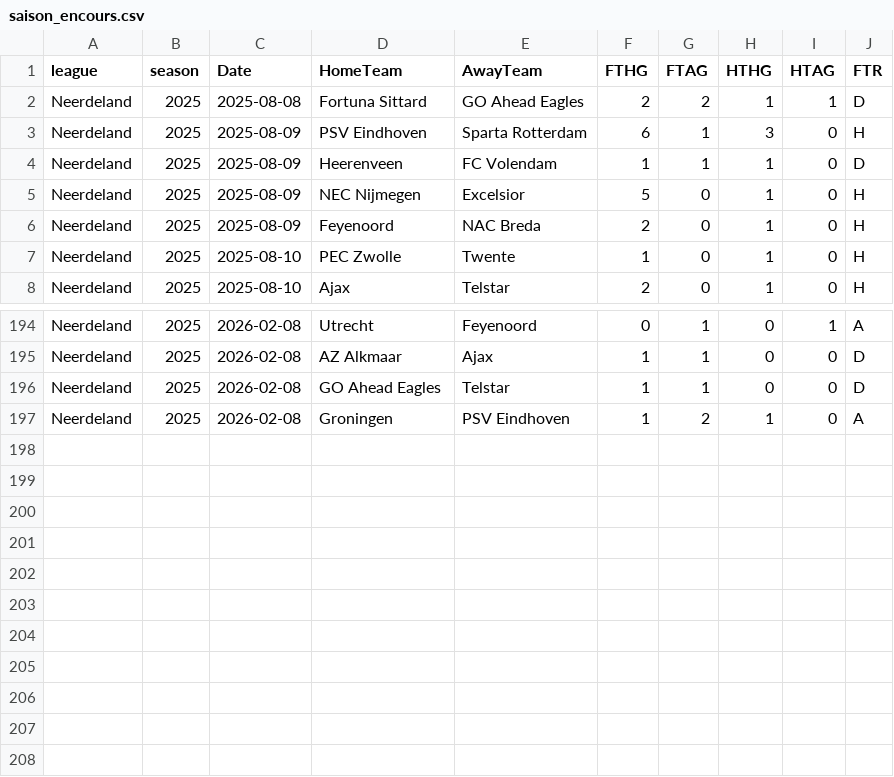
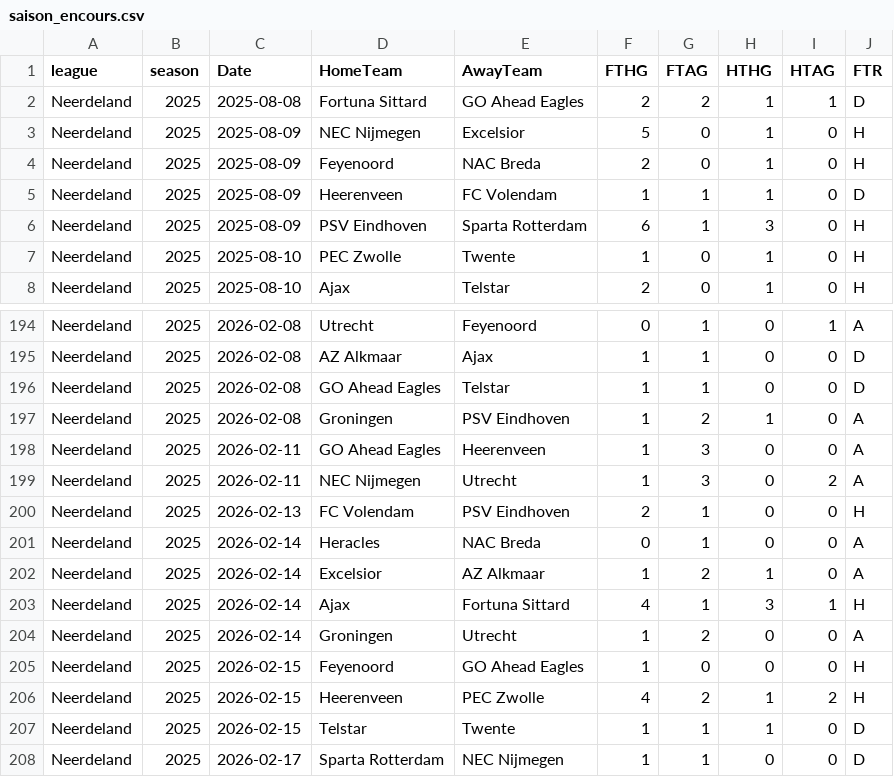
Before and after one commit to bobbobunda01/betsmart_new_version, a CSV file: data/N1/saison_encours.csv, drawn as a sheet; only a part is shown, gaps mark what is left out; the diff covers the shown part only.

```diff
--- a/data/N1/saison_encours.csv
+++ b/data/N1/saison_encours.csv
@@ -2,6 +2,6 @@ league,season,Date,HomeTeam,AwayTeam,FTHG,FTAG,HTHG,HTAG,FTR
 Neerdeland,2025,2025-08-08,Fortuna Sittard,GO Ahead Eagles,2,2,1,1,D
-Neerdeland,2025,2025-08-09,PSV Eindhoven,Sparta Rotterdam,6,1,3,0,H
-Neerdeland,2025,2025-08-09,Heerenveen,FC Volendam,1,1,1,0,D
 Neerdeland,2025,2025-08-09,NEC Nijmegen,Excelsior,5,0,1,0,H
 Neerdeland,2025,2025-08-09,Feyenoord,NAC Breda,2,0,1,0,H
+Neerdeland,2025,2025-08-09,Heerenveen,FC Volendam,1,1,1,0,D
+Neerdeland,2025,2025-08-09,PSV Eindhoven,Sparta Rotterdam,6,1,3,0,H
 Neerdeland,2025,2025-08-10,PEC Zwolle,Twente,1,0,1,0,H
@@ -197 +197,12 @@ Neerdeland,2025,2026-02-08,GO Ahead Eagles,Telstar,1,1,0,0,D
 Neerdeland,2025,2026-02-08,Groningen,PSV Eindhoven,1,2,1,0,A
+Neerdeland,2025,2026-02-11,GO Ahead Eagles,Heerenveen,1,3,0,0,A
+Neerdeland,2025,2026-02-11,NEC Nijmegen,Utrecht,1,3,0,2,A
+Neerdeland,2025,2026-02-13,FC Volendam,PSV Eindhoven,2,1,0,0,H
+Neerdeland,2025,2026-02-14,Heracles,NAC Breda,0,1,0,0,A
+Neerdeland,2025,2026-02-14,Excelsior,AZ Alkmaar,1,2,1,0,A
+Neerdeland,2025,2026-02-14,Ajax,Fortuna Sittard,4,1,3,1,H
+Neerdeland,2025,2026-02-14,Groningen,Utrecht,1,2,0,0,A
+Neerdeland,2025,2026-02-15,Feyenoord,GO Ahead Eagles,1,0,0,0,H
+Neerdeland,2025,2026-02-15,Heerenveen,PEC Zwolle,4,2,1,2,H
+Neerdeland,2025,2026-02-15,Telstar,Twente,1,1,1,0,D
+Neerdeland,2025,2026-02-17,Sparta Rotterdam,NEC Nijmegen,1,1,0,0,D
```
Also changed, not shown: 74 moved rows elsewhere in this file, data/bl2/saison_encours.csv, data/pl/saison_encours.csv, 19 other files.
